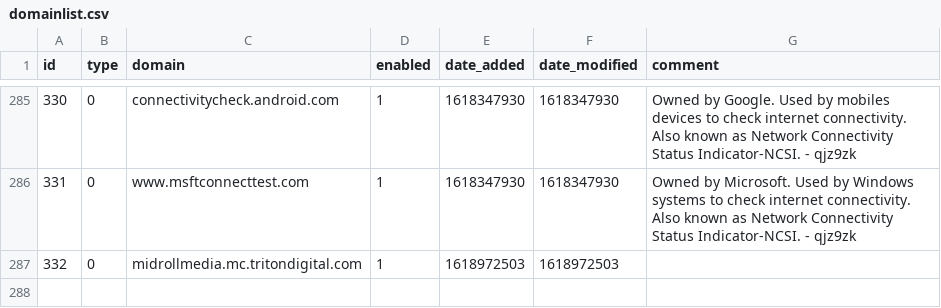
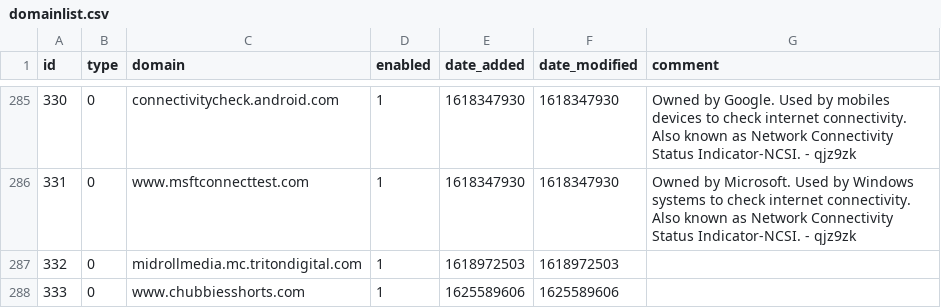
Before and after one commit to bookish1303/my-pihole-lists, a CSV file: domainlist.csv, drawn as a sheet; only a part is shown, gaps mark what is left out; the diff names each change by its address in the sheet, - before the commit and + after, or states it on an @@ line.

Commit message:
Updated July  6, 2021  7:00pm

```diff
--- a/domainlist.csv
+++ b/domainlist.csv
+row 288: 333 | 0 | www.chubbiesshorts.com | 1 | 1625589606 | 1625589606
```
